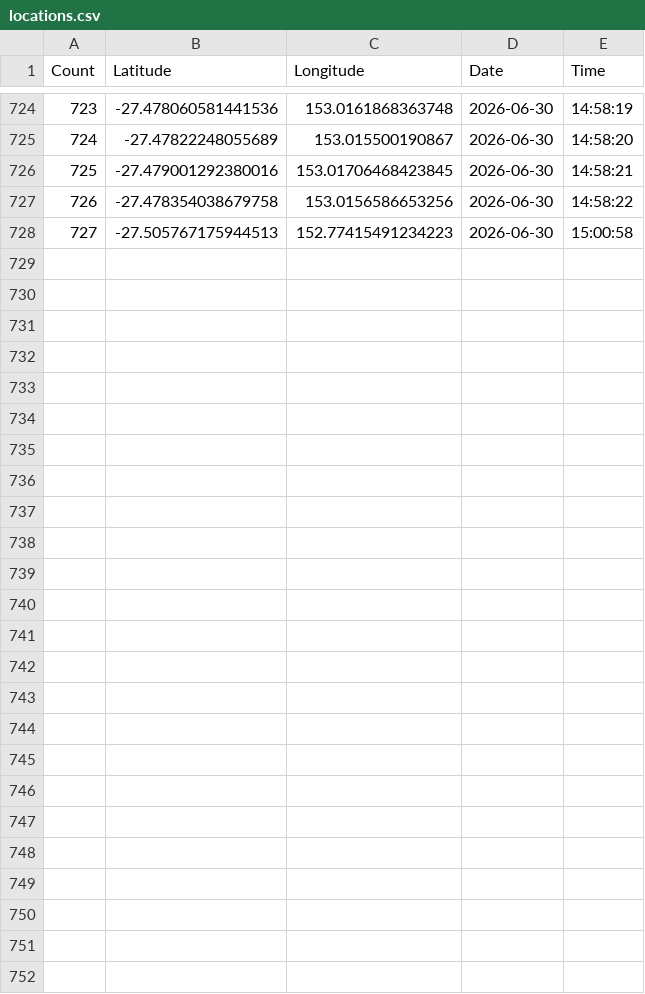
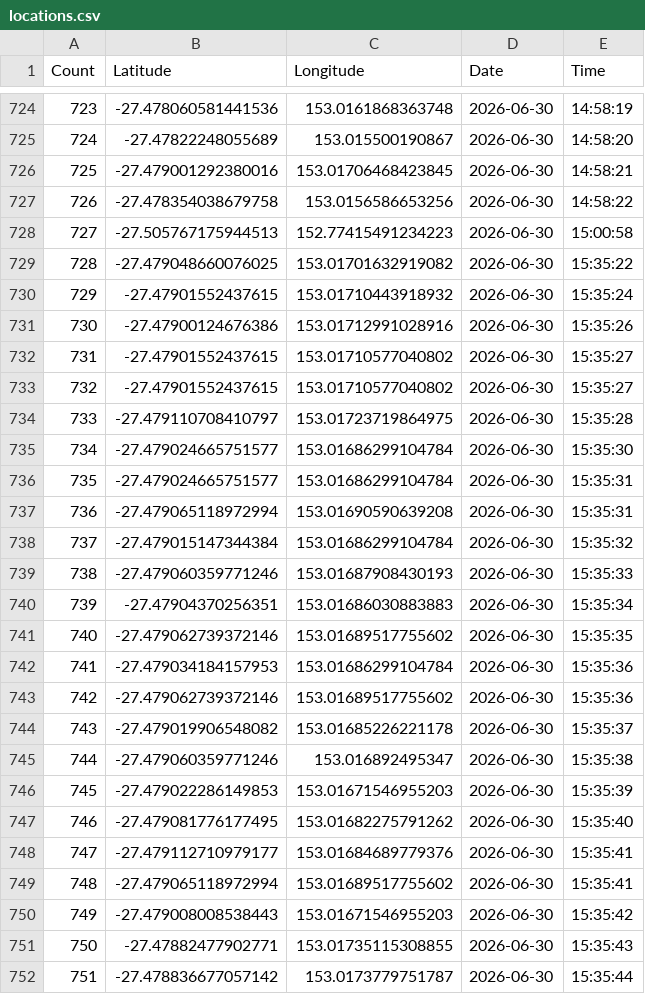
Before and after one commit to William2716057/location_data_collect, a CSV file: locations.csv, drawn as a sheet; only a part is shown, gaps mark what is left out; the diff names each change by its address in the sheet, - before the commit and + after, or states it on an @@ line.

```diff
--- a/locations.csv
+++ b/locations.csv
+row 729: 728 | -27.479048660076025 | 153.01701632919082 | 2026-06-30 | 15:35:22
+row 730: 729 | -27.47901552437615 | 153.01710443918932 | 2026-06-30 | 15:35:24
+row 731: 730 | -27.47900124676386 | 153.01712991028916 | 2026-06-30 | 15:35:26
+row 732: 731 | -27.47901552437615 | 153.01710577040802 | 2026-06-30 | 15:35:27
+row 733: 732 | -27.47901552437615 | 153.01710577040802 | 2026-06-30 | 15:35:27
+row 734: 733 | -27.479110708410797 | 153.01723719864975 | 2026-06-30 | 15:35:28
+row 735: 734 | -27.479024665751577 | 153.01686299104784 | 2026-06-30 | 15:35:30
+row 736: 735 | -27.479024665751577 | 153.01686299104784 | 2026-06-30 | 15:35:31
+row 737: 736 | -27.479065118972994 | 153.01690590639208 | 2026-06-30 | 15:35:31
+row 738: 737 | -27.479015147344384 | 153.01686299104784 | 2026-06-30 | 15:35:32
+row 739: 738 | -27.479060359771246 | 153.01687908430193 | 2026-06-30 | 15:35:33
+row 740: 739 | -27.47904370256351 | 153.01686030883883 | 2026-06-30 | 15:35:34
+row 741: 740 | -27.479062739372146 | 153.01689517755602 | 2026-06-30 | 15:35:35
+row 742: 741 | -27.479034184157953 | 153.01686299104784 | 2026-06-30 | 15:35:36
+row 743: 742 | -27.479062739372146 | 153.01689517755602 | 2026-06-30 | 15:35:36
+row 744: 743 | -27.479019906548082 | 153.01685226221178 | 2026-06-30 | 15:35:37
+row 745: 744 | -27.479060359771246 | 153.016892495347 | 2026-06-30 | 15:35:38
+row 746: 745 | -27.479022286149853 | 153.01671546955203 | 2026-06-30 | 15:35:39
+row 747: 746 | -27.479081776177495 | 153.01682275791262 | 2026-06-30 | 15:35:40
+row 748: 747 | -27.479112710979177 | 153.01684689779376 | 2026-06-30 | 15:35:41
+row 749: 748 | -27.479065118972994 | 153.01689517755602 | 2026-06-30 | 15:35:41
+row 750: 749 | -27.479008008538443 | 153.01671546955203 | 2026-06-30 | 15:35:42
+row 751: 750 | -27.47882477902771 | 153.01735115308855 | 2026-06-30 | 15:35:43
+row 752: 751 | -27.478836677057142 | 153.0173779751787 | 2026-06-30 | 15:35:44
```
Also changed, not shown: 1 other file.
